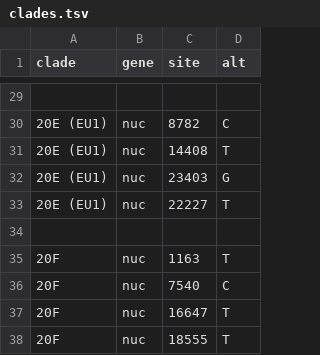
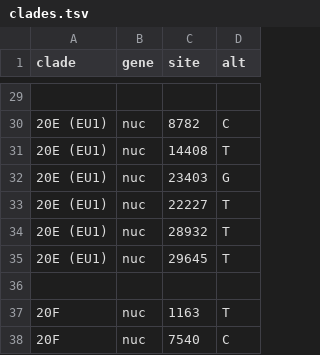
Before and after one commit to blab/ncov-wa-build, a TSV file: defaults/clades.tsv, drawn as a sheet; only a part is shown, gaps mark what is left out; the shorter side is filled out with more unchanged rows; the diff names each change by its address in the sheet, - before the commit and + after, or states it on an @@ line.

Commit message:
Specifies clades more strictly to eliminate mislabeling

```diff
--- a/defaults/clades.tsv
+++ b/defaults/clades.tsv
+row 34: 20E (EU1) | nuc | 28932 | T
+row 35: 20E (EU1) | nuc | 29645 | T
```
